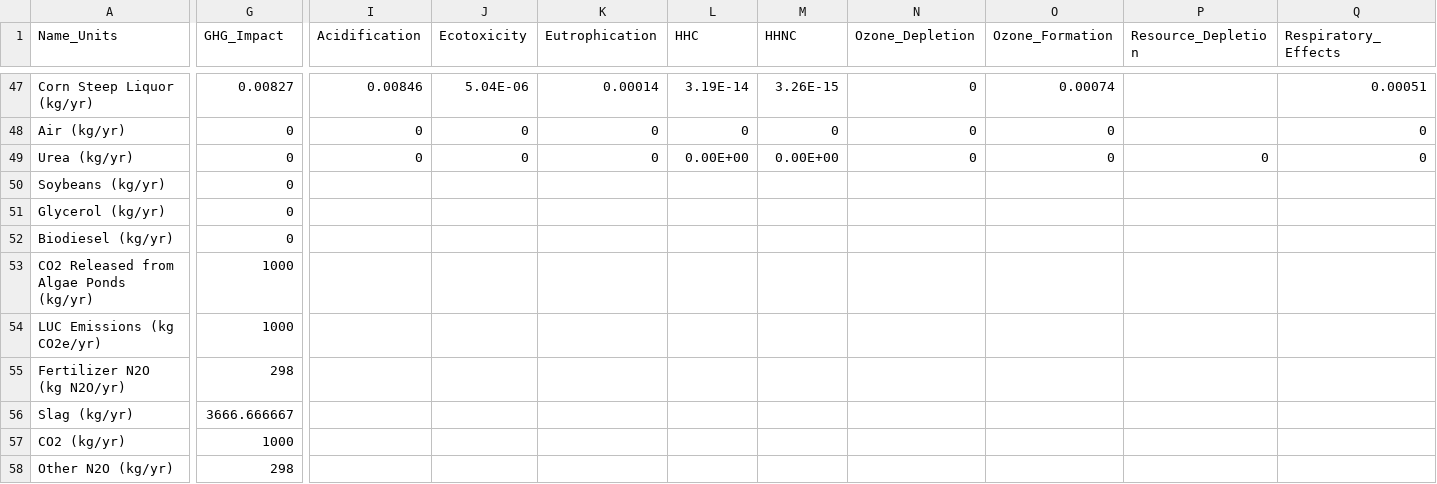
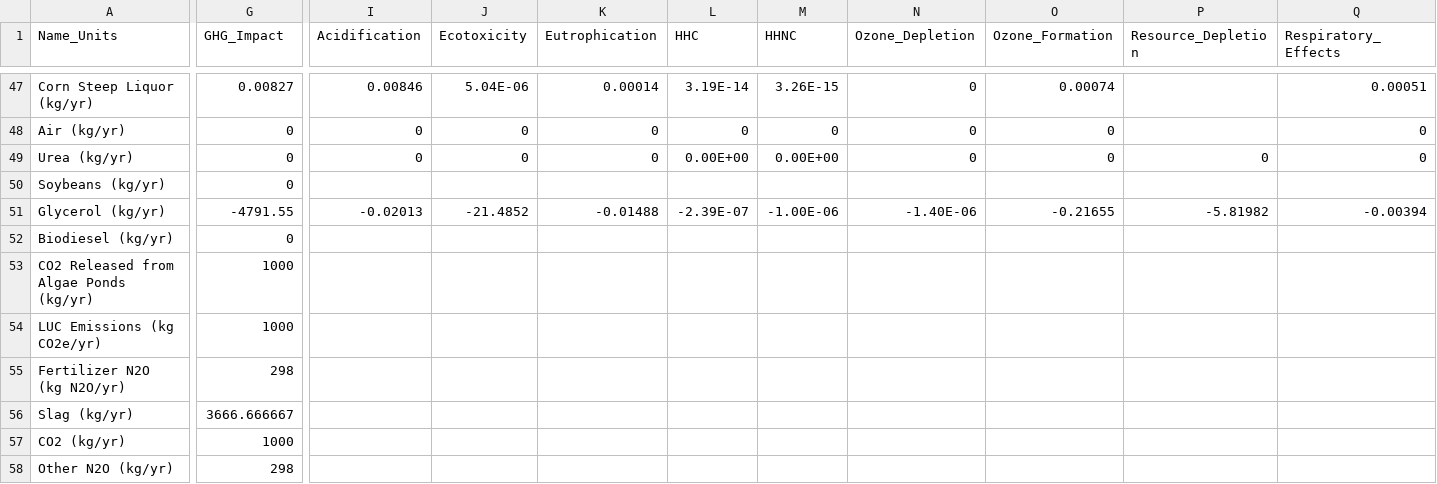
Before and after one commit to ABM-MOEA-TEAM/BETO-ABM-MOEA, a CSV file: LCA_Inventory.csv, drawn as a sheet; only a part is shown, gaps mark what is left out; the diff covers the shown part only; the diff names each change by its address in the sheet, - before the commit and + after, or states it on an @@ line.

```diff
--- a/LCA_Inventory.csv
+++ b/LCA_Inventory.csv
-G51 (GHG_Impact): 0
+G51 (GHG_Impact): -4791.55
-I51 (Acidification): (empty)
+I51 (Acidification): -0.02013
-J51 (Ecotoxicity): (empty)
+J51 (Ecotoxicity): -21.4852
-K51 (Eutrophication): (empty)
+K51 (Eutrophication): -0.01488
-L51 (HHC): (empty)
+L51 (HHC): -2.39E-07
-M51 (HHNC): (empty)
+M51 (HHNC): -1.00E-06
-N51 (Ozone_Depletion): (empty)
+N51 (Ozone_Depletion): -1.40E-06
-O51 (Ozone_Formation): (empty)
+O51 (Ozone_Formation): -0.21655
-P51 (Resource_Depletion): (empty)
+P51 (Resource_Depletion): -5.81982
-Q51 (Respiratory_Effects): (empty)
+Q51 (Respiratory_Effects): -0.00394
```
Also changed, not shown: 34 edited cells elsewhere in this file, 3 other files.
